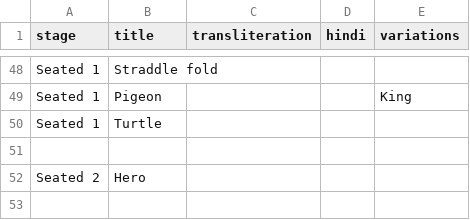
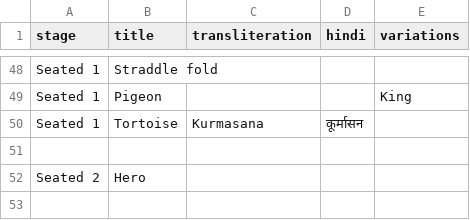
Before and after one commit to deanturpin/yogr, a CSV file: asana.csv, drawn as a sheet; only a part is shown, gaps mark what is left out.

```diff
--- a/asana.csv
+++ b/asana.csv
@@ -49,3 +49,3 @@ Seated 1,Straddle fold,,,
 Seated 1,Pigeon,,,King
-Seated 1,Turtle,,,
+Seated 1,Tortoise,Kurmasana,कूर्मासन,
 ,,,,
```
Also changed, not shown: 3 other files.
